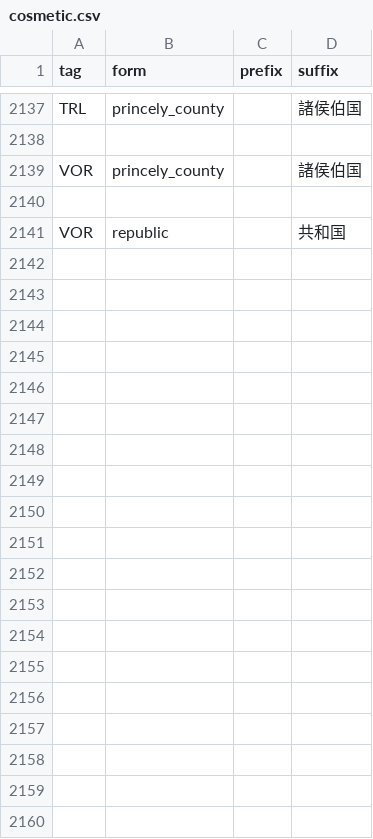
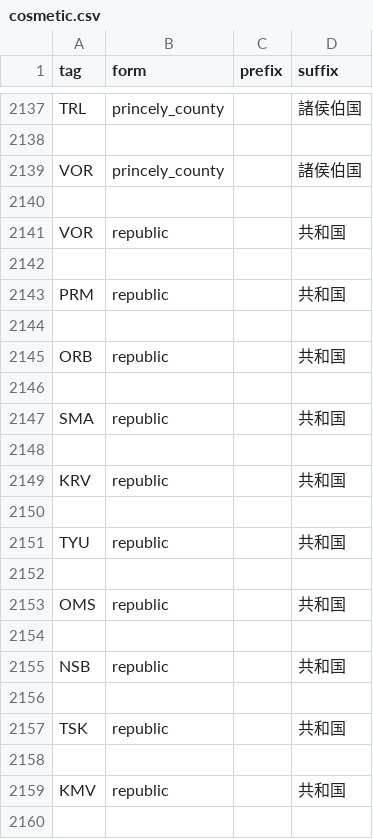
Before and after one commit to GEACPS-development-team/GEACPS_add_country_tags, a CSV file: geacps/cosmetic.csv, drawn as a sheet; only a part is shown, gaps mark what is left out; the diff covers the shown part only.

```diff
--- a/geacps/cosmetic.csv
+++ b/geacps/cosmetic.csv
@@ -2141 +2141,20 @@ VOR,princely_county,,諸侯伯国
 VOR,republic,,共和国
+
+PRM,republic,,共和国
+
+ORB,republic,,共和国
+
+SMA,republic,,共和国
+
+KRV,republic,,共和国
+
+TYU,republic,,共和国
+
+OMS,republic,,共和国
+
+NSB,republic,,共和国
+
+TSK,republic,,共和国
+
+KMV,republic,,共和国
+
```
Also changed, not shown: 17 added rows elsewhere in this file, geacps/countries.csv, 13 other files.
